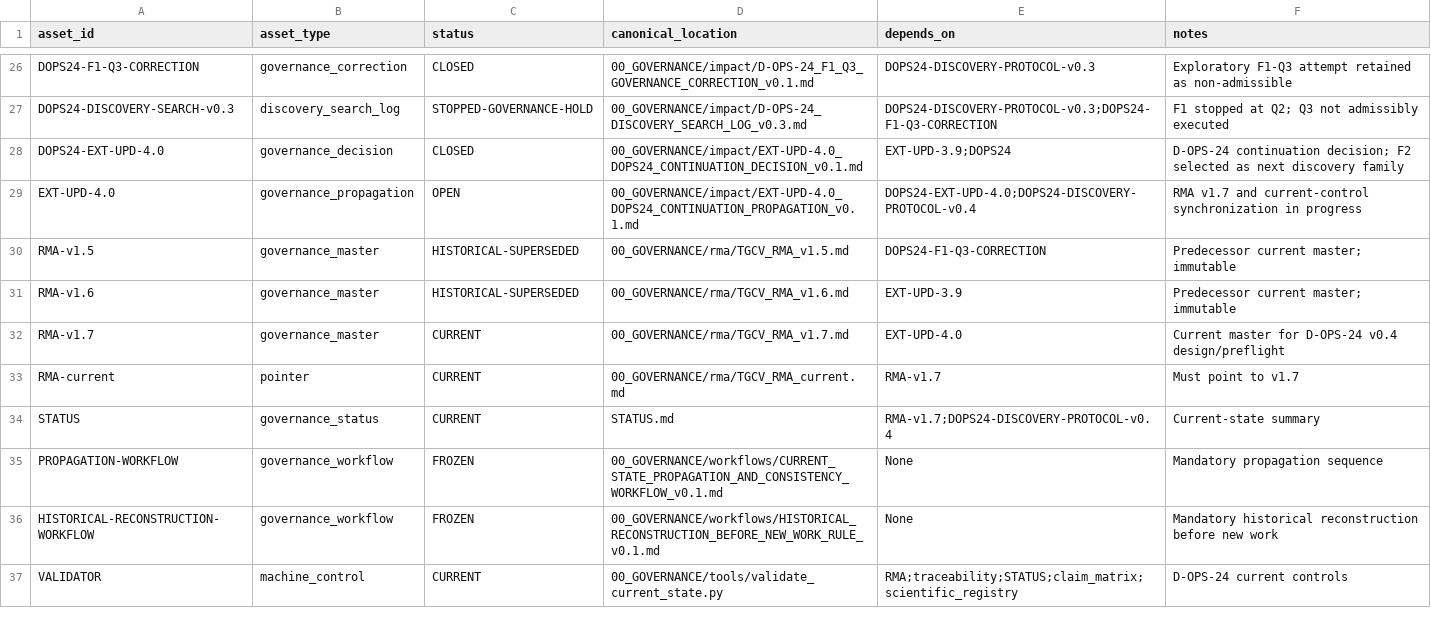
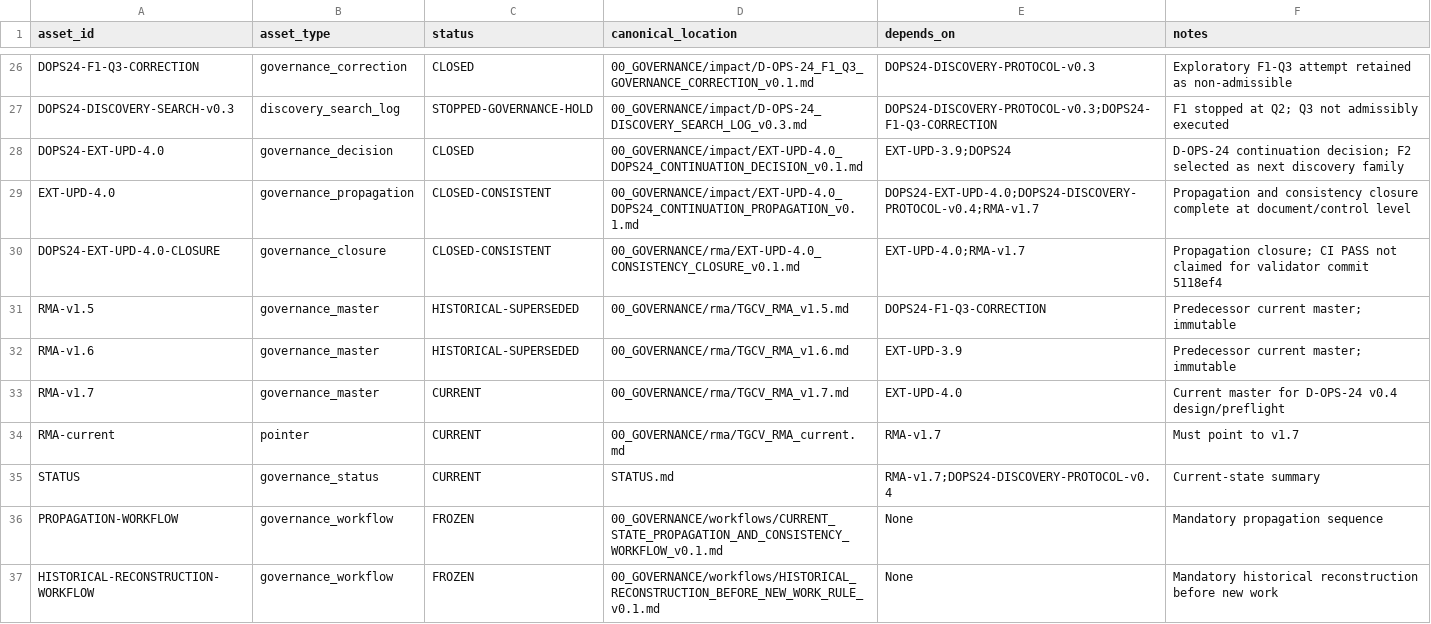
Before and after one commit to jcarmonabastida-pixel/TGCV, a CSV file: 00_GOVERNANCE/rma/TGCV_RMA_traceability_v1.7.csv, drawn as a sheet; only a part is shown, gaps mark what is left out; the shorter side is filled out with more unchanged rows.

Commit message:
Close EXT-UPD-4.0 in traceability

```diff
--- a/00_GOVERNANCE/rma/TGCV_RMA_traceability_v1.7.csv
+++ b/00_GOVERNANCE/rma/TGCV_RMA_traceability_v1.7.csv
@@ -28,3 +28,4 @@ DOPS24-DISCOVERY-SEARCH-v0.3,discovery_search_log,STOPPED-GOVERNANCE-HOLD,00_GOV
 DOPS24-EXT-UPD-4.0,governance_decision,CLOSED,00_GOVERNANCE/impact/EXT-UPD-4.0_DOPS24_CONTINUATION_DECISION_v0.1.md,EXT-UPD-3.9;DOPS24,D-OPS-24 continuation decision; F2 selected as next discovery family
-EXT-UPD-4.0,governance_propagation,OPEN,00_GOVERNANCE/impact/EXT-UPD-4.0_DOPS24_CONTINUATION_PROPAGATION_v0.1.md,DOPS24-EXT-UPD-4.0;DOPS24-DISCOVERY-PROTOCOL-v0.4,RMA v1.7 and current-control synchronization in progress
+EXT-UPD-4.0,governance_propagation,CLOSED-CONSISTENT,00_GOVERNANCE/impact/EXT-UPD-4.0_DOPS24_CONTINUATION_PROPAGATION_v0.1.md,DOPS24-EXT-UPD-4.0;DOPS24-DISCOVERY-PROTOCOL-v0.4;RMA-v1.7,Propagation and consistency closure complete at document/control level
+DOPS24-EXT-UPD-4.0-CLOSURE,governance_closure,CLOSED-CONSISTENT,00_GOVERNANCE/rma/EXT-UPD-4.0_CONSISTENCY_CLOSURE_v0.1.md,EXT-UPD-4.0;RMA-v1.7,Propagation closure; CI PASS not claimed for validator commit 5118ef4
 RMA-v1.5,governance_master,HISTORICAL-SUPERSEDED,00_GOVERNANCE/rma/TGCV_RMA_v1.5.md,DOPS24-F1-Q3-CORRECTION,Predecessor current master; immutable
```
